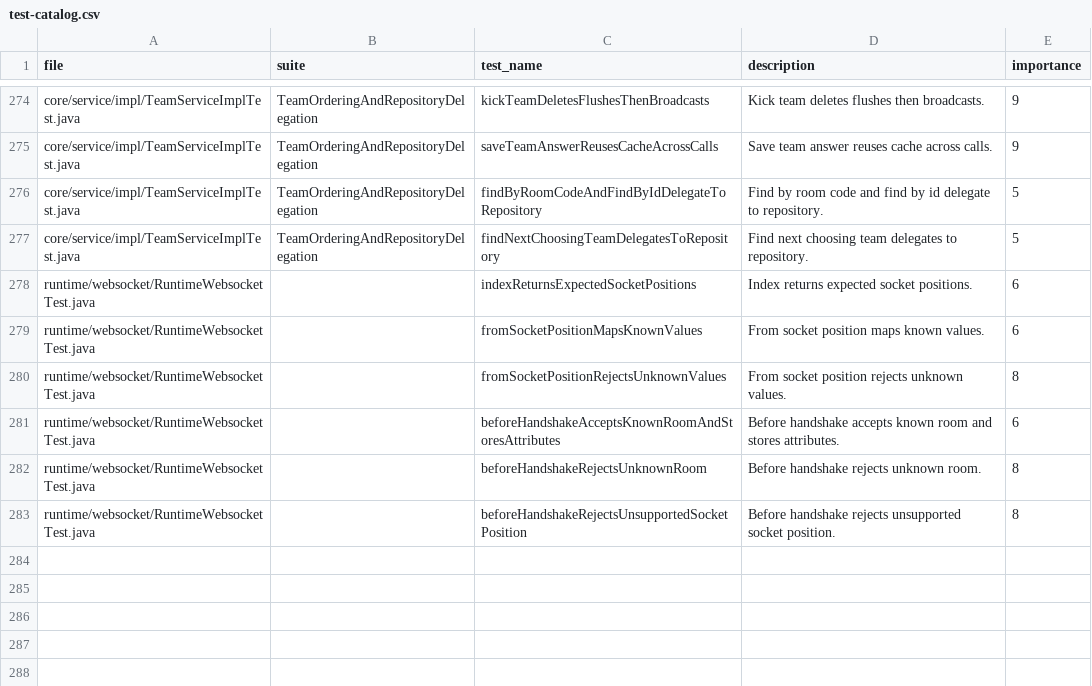
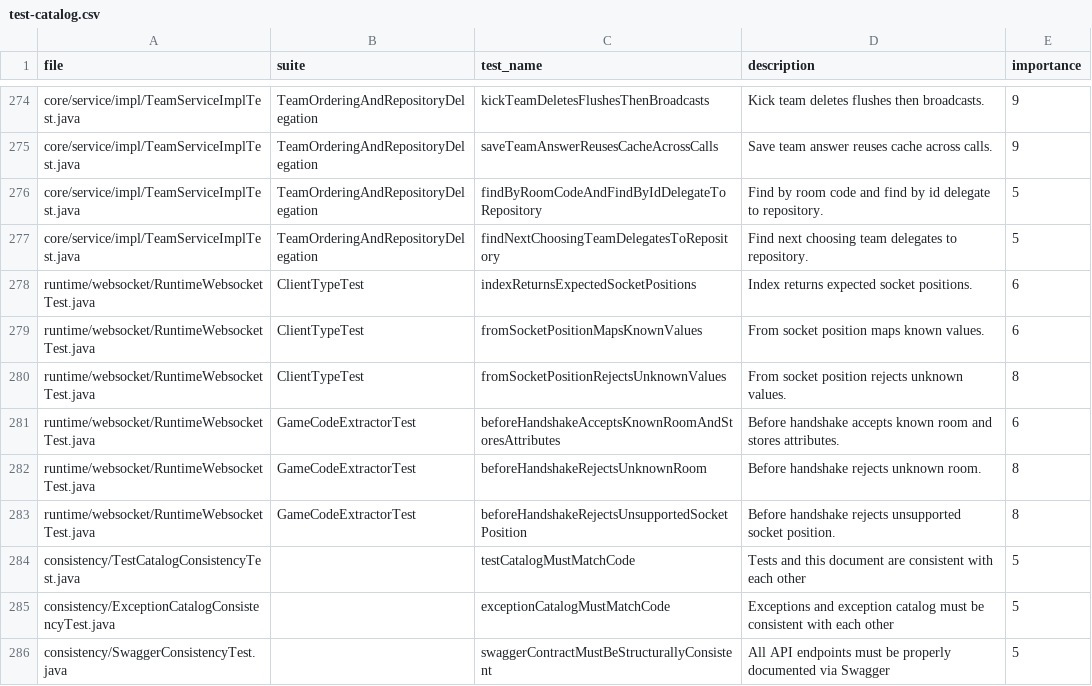
Before and after one commit to Joohnyde/rhythmic-riddles, a CSV file: docs/developer-guide/testing/test-catalog.csv, drawn as a sheet; only a part is shown, gaps mark what is left out.

Commit message:
[42 Denijal] Add automated consistency tests for exceptions, tests, and API documentation

```diff
--- a/docs/developer-guide/testing/test-catalog.csv
+++ b/docs/developer-guide/testing/test-catalog.csv
@@ -277,7 +277,10 @@ core/service/impl/TeamServiceImplTest.java,TeamOrderingAndRepositoryDelegation,f
 core/service/impl/TeamServiceImplTest.java,TeamOrderingAndRepositoryDelegation,findNextChoosingTeamDelegatesToRepository,Find next choosing team delegates to repository.,5
-runtime/websocket/RuntimeWebsocketTest.java,,indexReturnsExpectedSocketPositions,Index returns expected socket positions.,6
-runtime/websocket/RuntimeWebsocketTest.java,,fromSocketPositionMapsKnownValues,From socket position maps known values.,6
-runtime/websocket/RuntimeWebsocketTest.java,,fromSocketPositionRejectsUnknownValues,From socket position rejects unknown values.,8
-runtime/websocket/RuntimeWebsocketTest.java,,beforeHandshakeAcceptsKnownRoomAndStoresAttributes,Before handshake accepts known room and stores attributes.,6
-runtime/websocket/RuntimeWebsocketTest.java,,beforeHandshakeRejectsUnknownRoom,Before handshake rejects unknown room.,8
-runtime/websocket/RuntimeWebsocketTest.java,,beforeHandshakeRejectsUnsupportedSocketPosition,Before handshake rejects unsupported socket position.,8
+runtime/websocket/RuntimeWebsocketTest.java,ClientTypeTest,indexReturnsExpectedSocketPositions,Index returns expected socket positions.,6
+runtime/websocket/RuntimeWebsocketTest.java,ClientTypeTest,fromSocketPositionMapsKnownValues,From socket position maps known values.,6
+runtime/websocket/RuntimeWebsocketTest.java,ClientTypeTest,fromSocketPositionRejectsUnknownValues,From socket position rejects unknown values.,8
+runtime/websocket/RuntimeWebsocketTest.java,GameCodeExtractorTest,beforeHandshakeAcceptsKnownRoomAndStoresAttributes,Before handshake accepts known room and stores attributes.,6
+runtime/websocket/RuntimeWebsocketTest.java,GameCodeExtractorTest,beforeHandshakeRejectsUnknownRoom,Before handshake rejects unknown room.,8
+runtime/websocket/RuntimeWebsocketTest.java,GameCodeExtractorTest,beforeHandshakeRejectsUnsupportedSocketPosition,Before handshake rejects unsupported socket position.,8
+consistency/TestCatalogConsistencyTest.java,,testCatalogMustMatchCode,Tests and this document are consistent with each other,5
+consistency/ExceptionCatalogConsistencyTest.java,,exceptionCatalogMustMatchCode,Exceptions and exception catalog must be consistent with each other,5
+consistency/SwaggerConsistencyTest.java,,swaggerContractMustBeStructurallyConsistent,All API endpoints must be properly documented via Swagger,5
```
Also changed, not shown: 14 other files.
